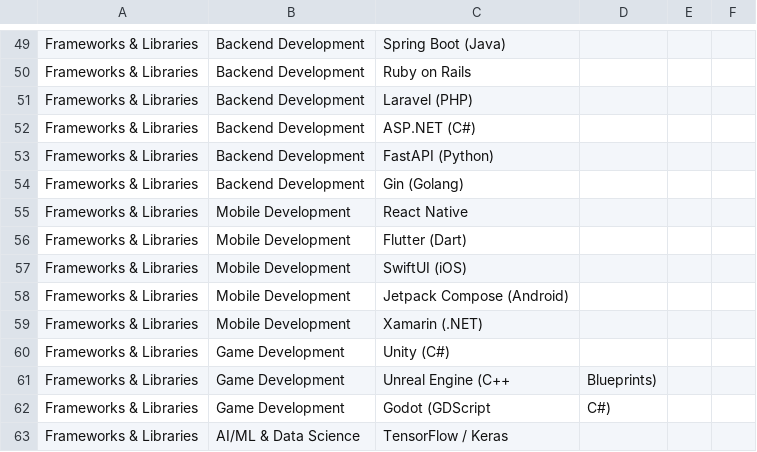
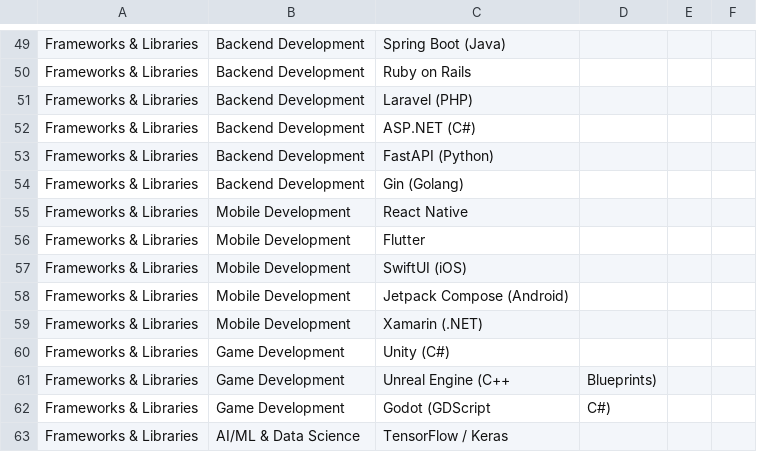
Before and after one commit to NomanAli019/flaskinterfyp, a CSV file: SkillSet/tableConvert.com_24utfm.csv, drawn as a sheet; only a part is shown, gaps mark what is left out.

```diff
--- a/SkillSet/tableConvert.com_24utfm.csv
+++ b/SkillSet/tableConvert.com_24utfm.csv
@@ -55,3 +55,3 @@ Frameworks & Libraries,Backend Development,Gin (Golang),,,
 Frameworks & Libraries,Mobile Development,React Native,,,
-Frameworks & Libraries,Mobile Development,Flutter (Dart),,,
+Frameworks & Libraries,Mobile Development,Flutter,,,
 Frameworks & Libraries,Mobile Development,SwiftUI (iOS),,,
```
Also changed, not shown: 2 other files.
